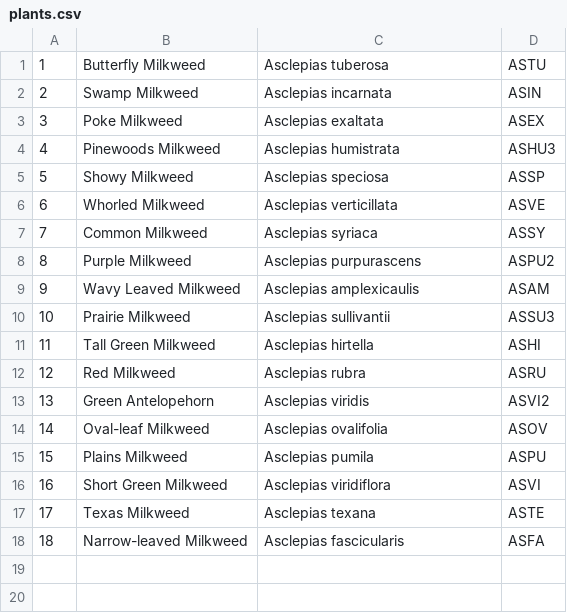
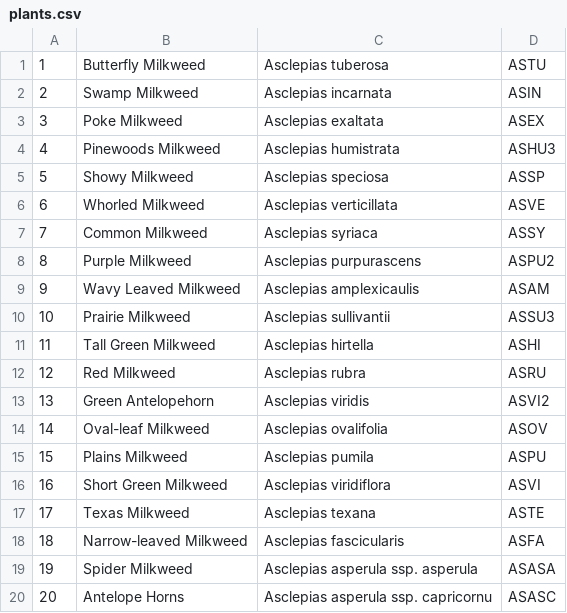
Before and after one commit to haileyxerces/MilkweedTables, a CSV file: plants.csv, drawn as a sheet.

Commit message:
Added both asclepias asperula subspecies

```diff
--- a/plants.csv
+++ b/plants.csv
@@ -18 +18,3 @@
 18,Narrow-leaved Milkweed,Asclepias fascicularis,ASFA
+19,Spider Milkweed,Asclepias asperula ssp. asperula,ASASA
+20,Antelope Horns,Asclepias asperula ssp. capricornu,ASASC
```
